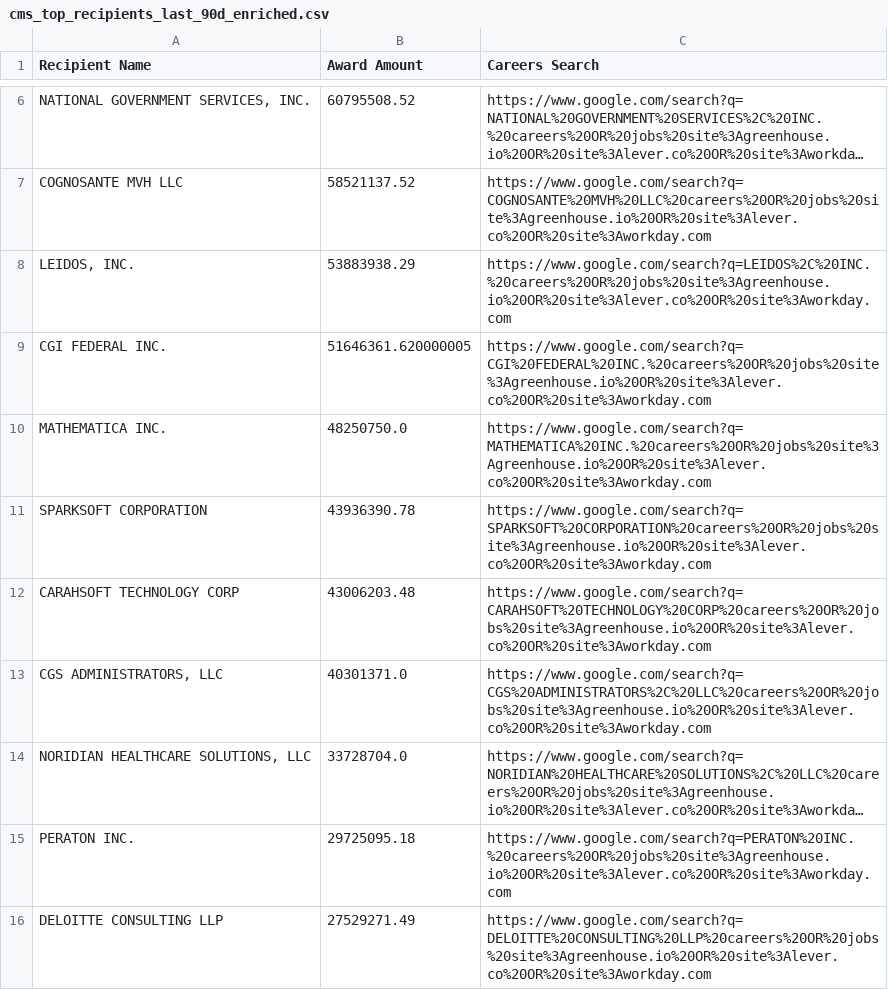
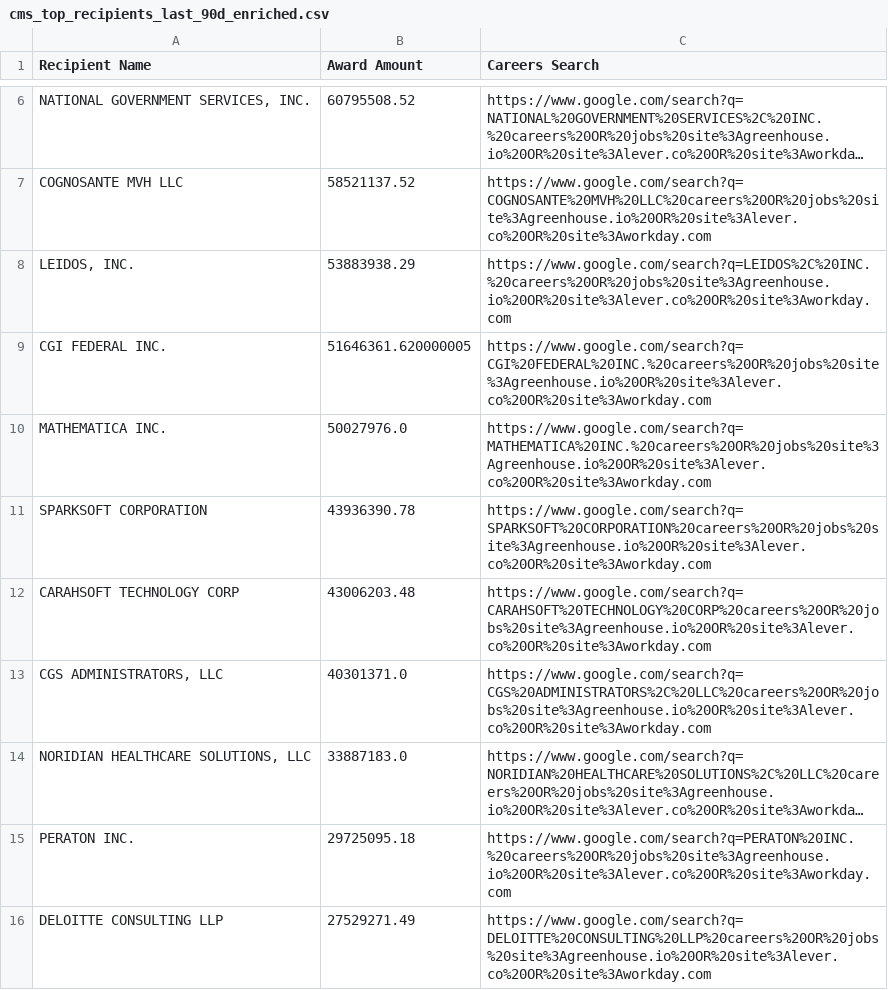
Before and after one commit to feldmangn/nih-awards-tracker, a CSV file: data/cms_top_recipients_last_90d_enriched.csv, drawn as a sheet; only a part is shown, gaps mark what is left out; long unchanged cells end in …; the diff covers the shown part only; the diff names each change by its address in the sheet, - before the commit and + after, or states it on an @@ line.

```diff
--- a/data/cms_top_recipients_last_90d_enriched.csv
+++ b/data/cms_top_recipients_last_90d_enriched.csv
-B10 (Award Amount): 48250750.0
+B10 (Award Amount): 50027976.0
-B14 (Award Amount): 33728704.0
+B14 (Award Amount): 33887183.0
```
Also changed, not shown: 14 added rows, 6 removed rows, 27 moved rows and 4 edited cells elsewhere in this file, data/cms_awards_last_90d.csv, data/dod_awards_last_90d.csv, 24 other files.
